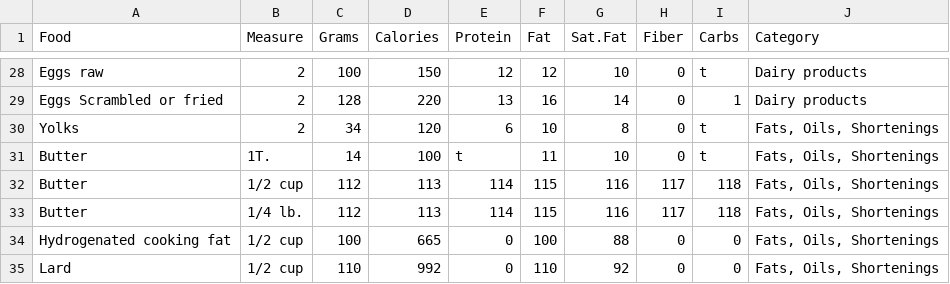
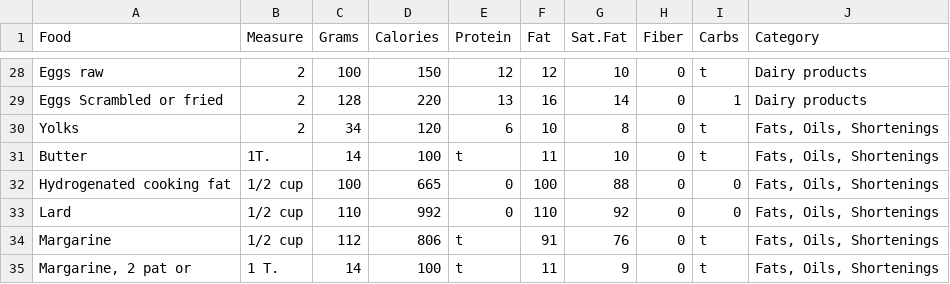
Before and after one commit to yyhtbs-yye/data4wget, a CSV file: datasests/kaggle_nutritional_facts_common.csv, drawn as a sheet; only a part is shown, gaps mark what is left out; the shorter side is filled out with more unchanged rows; the diff names each change by its address in the sheet, - before the commit and + after, or states it on an @@ line.

Commit message:
Update kaggle_nutritional_facts_common.csv

```diff
--- a/datasests/kaggle_nutritional_facts_common.csv
+++ b/datasests/kaggle_nutritional_facts_common.csv
-row 32: Butter | 1/2 cup | 112 | 113 | 114 | 115 | 116 | 117 | 118 | Fats, Oils, Shortenings
-row 33: Butter | 1/4 lb. | 112 | 113 | 114 | 115 | 116 | 117 | 118 | Fats, Oils, Shortenings
```
